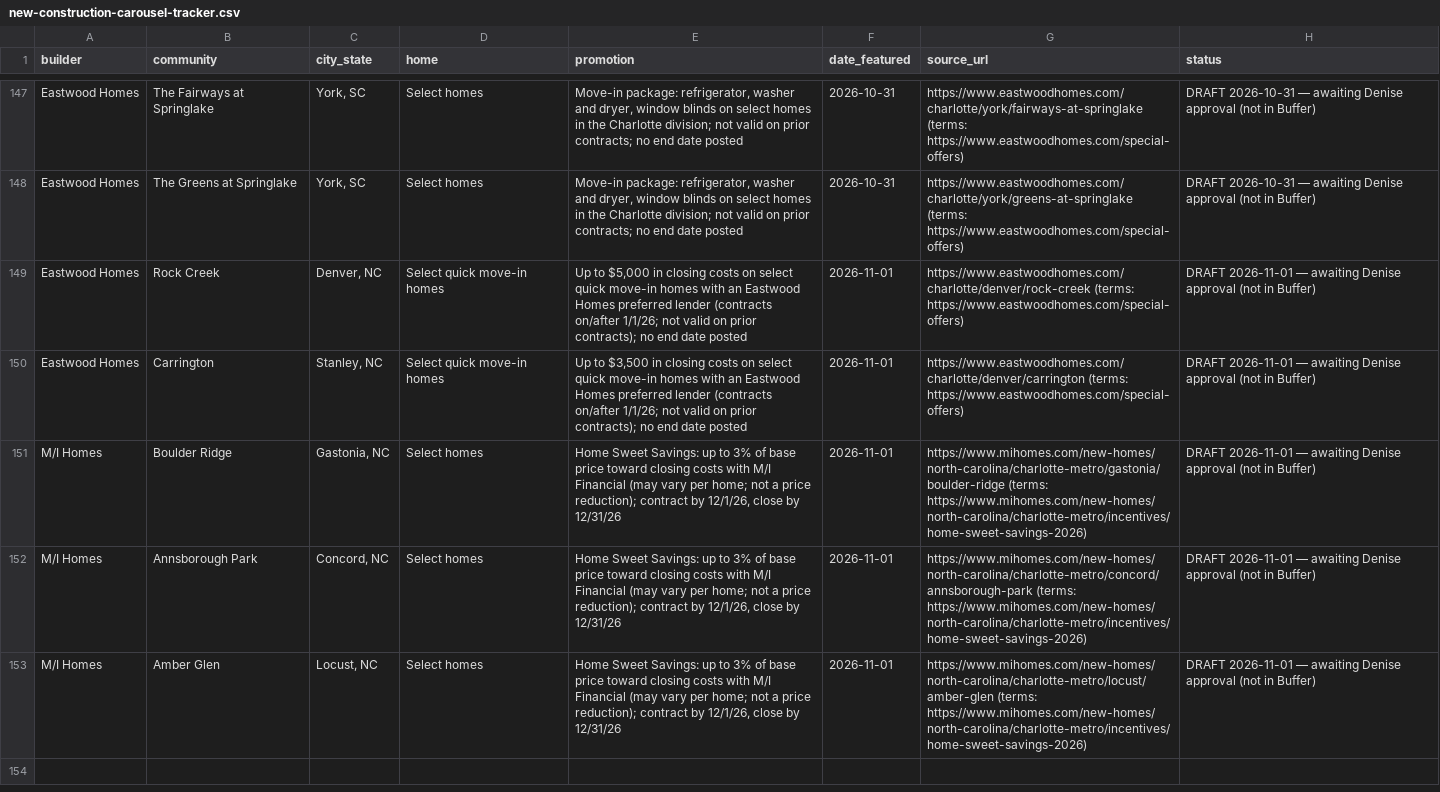
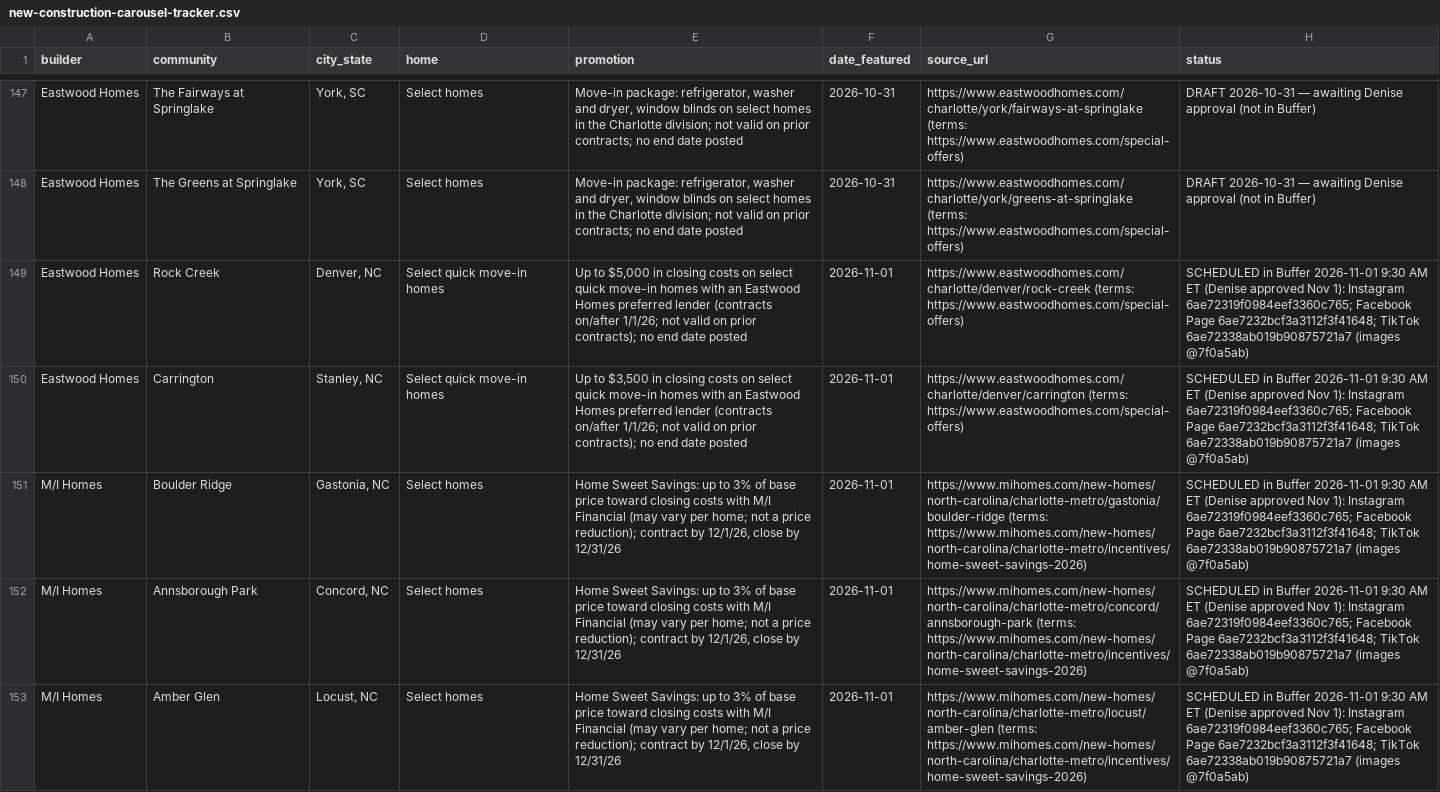
Before and after one commit to deniseGrok/lir-carousels, a CSV file: new-construction-carousel-tracker.csv, drawn as a sheet; only a part is shown, gaps mark what is left out; the diff names each change by its address in the sheet, - before the commit and + after, or states it on an @@ line.

Commit message:
Nov 1 2026: all three carousels approved by Denise and scheduled in Buffer (IG/FB Page/TikTok at 9:30 AM, 12:30 PM, 4:00 PM ET); trackers updated with Buffer post IDs

```diff
--- a/new-construction-carousel-tracker.csv
+++ b/new-construction-carousel-tracker.csv
-H149:H153 (status): DRAFT 2026-11-01 — awaiting Denise approval (not in Buffer)
+H149:H153 (status): SCHEDULED in Buffer 2026-11-01 9:30 AM ET (Denise approved Nov 1): Instagram 6ae72319f0984eef3360c765; Facebook Page 6ae7232bcf3a3112f3f41648; TikTok 6ae72338ab019b90875721a7 (images @7f0a5ab)
```
Also changed, not shown: neighborhood-spotlight-tracker.csv, seller-tips-tracker.csv.
